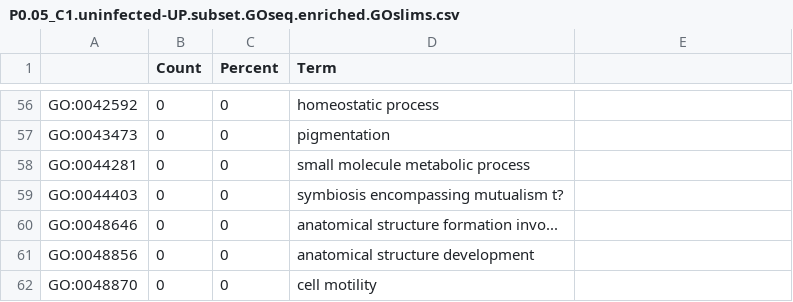
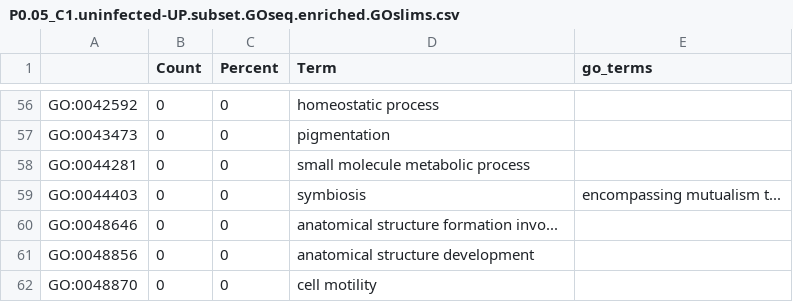
Before and after one commit to RobertsLab/code, a CSV file: r_projects/sam/20200207_cbai_DEG_GO-GOslims/analyses/P0.05_C1.uninfected-UP.subset.GOseq.enriched.GOslims.csv, drawn as a sheet; only a part is shown, gaps mark what is left out; the diff names each change by its address in the sheet, - before the commit and + after, or states it on an @@ line.

```diff
--- a/r_projects/sam/20200207_cbai_DEG_GO-GOslims/analyses/P0.05_C1.uninfected-UP.subset.GOseq.enriched.GOslims.csv
+++ b/r_projects/sam/20200207_cbai_DEG_GO-GOslims/analyses/P0.05_C1.uninfected-UP.subset.GOseq.enriched.GOslims.csv
-E1: (empty)
+E1: go_terms
-D59 (Term): symbiosis encompassing mutualism t?
+D59 (Term): symbiosis
-E59 (go_terms): (empty)
+E59 (go_terms): encompassing mutualism t...
```
Also changed, not shown: r_projects/sam/20200207_cbai_DEG_GO-GOslims/analyses/P0.05_C1.infected-UP.subset.GOseq.depleted.GOslims.csv, r_projects/sam/20200207_cbai_DEG_GO-GOslims/analyses/P0.05_C1.infected-UP.subset.GOseq.enriched.GOslims.csv, 1 other file.
